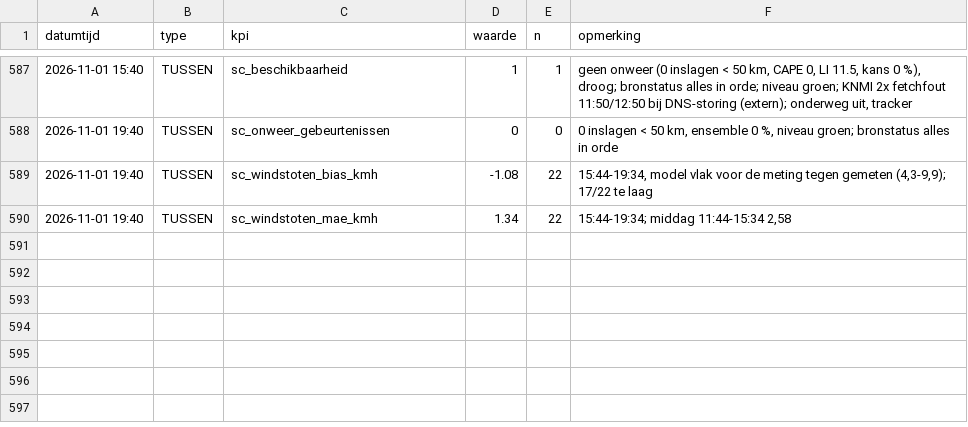
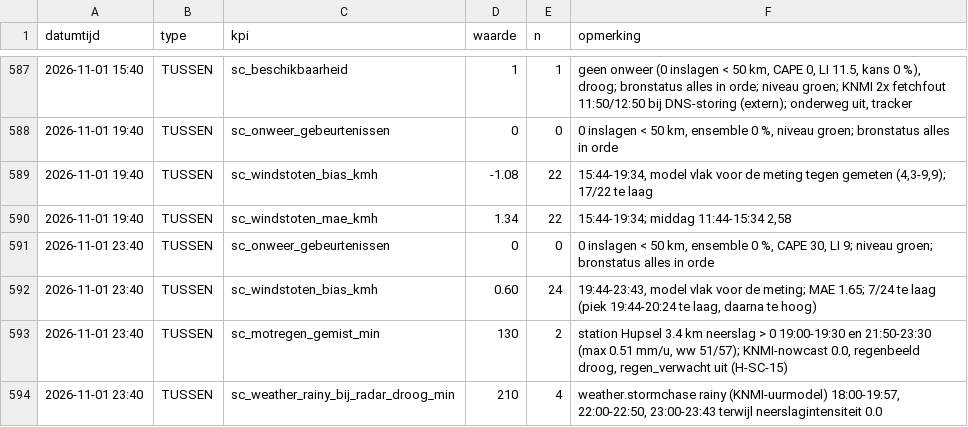
Before and after one commit to Roedie84/StormchaseNL, a CSV file: KPI.csv, drawn as a sheet; only a part is shown, gaps mark what is left out; the diff names each change by its address in the sheet, - before the commit and + after, or states it on an @@ line.

```diff
--- a/KPI.csv
+++ b/KPI.csv
+row 591: 2026-11-01 23:40 | TUSSEN | sc_onweer_gebeurtenissen | 0 | 0 | 0 inslagen < 50 km, ensemble 0 %, CAPE 30, LI 9; niveau groen; bronstatus alles in orde
+row 592: 2026-11-01 23:40 | TUSSEN | sc_windstoten_bias_kmh | 0.60 | 24 | 19:44-23:43, model vlak voor de meting; MAE 1.65; 7/24 te laag (piek 19:44-20:24 te laag, daarna te hoog)
+row 593: 2026-11-01 23:40 | TUSSEN | sc_motregen_gemist_min | 130 | 2 | station Hupsel 3.4 km neerslag > 0 19:00-19:30 en 21:50-23:30 (max 0.51 mm/u, ww 51/57); KNMI-nowcast 0.0, regenbeeld droog, regen_verwacht uit (H-SC-15)
+row 594: 2026-11-01 23:40 | TUSSEN | sc_weather_rainy_bij_radar_droog_min | 210 | 4 | weather.stormchase rainy (KNMI-uurmodel) 18:00-19:57, 22:00-22:50, 23:00-23:43 terwijl neerslagintensiteit 0.0
```
Also changed, not shown: 2 other files.
